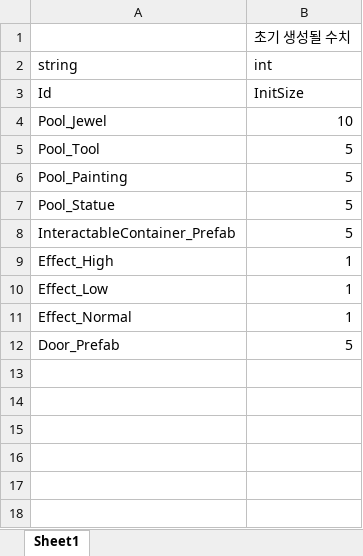
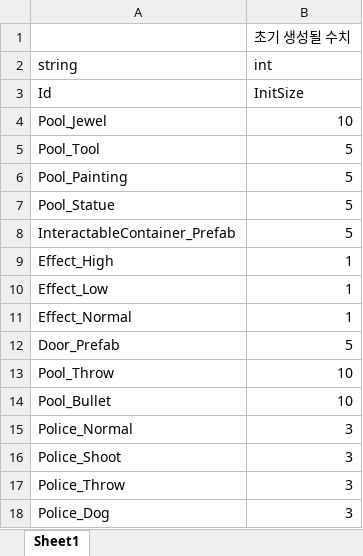
Before and after one commit to 6th-OzCooding/JewelThief, an Excel workbook: JsonConverter/ExcelFiles/Pool.xlsx, sheet Sheet1, drawn as a sheet; values as stored, in another font and other column widths than the file's, no borders; charts and pictures not drawn; the diff names each change by its address in the sheet, - before the commit and + after, or states it on an @@ line.

```diff
--- a/JsonConverter/ExcelFiles/Pool.xlsx (sheet Sheet1)
+++ b/JsonConverter/ExcelFiles/Pool.xlsx (sheet Sheet1)
+row 13: Pool_Throw | 10
+row 14: Pool_Bullet | 10
+row 15: Police_Normal | 3
+row 16: Police_Shoot | 3
+row 17: Police_Throw | 3
+row 18: Police_Dog | 3
```
Also changed, not shown: charts or pictures, JsonConverter/ExcelFiles/Enemy.xlsx, JsonConverter/ExcelFiles/ItemData.xlsx, 4 other files.
